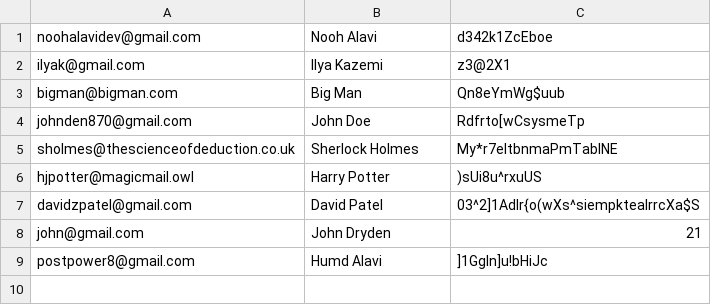
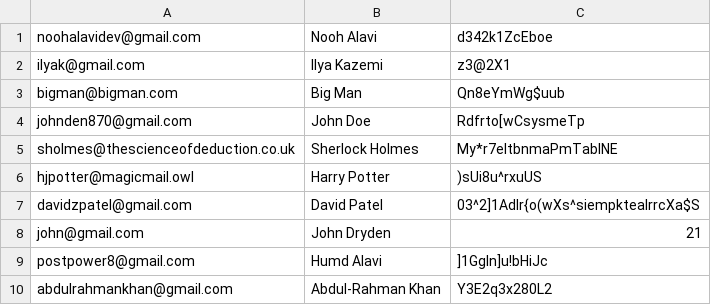
Before and after one commit to NoohAlavi/grade-11-computer-science, a CSV file: noohAlaviISU/build/classes/usersDB.csv, drawn as a sheet; the diff names each change by its address in the sheet, - before the commit and + after, or states it on an @@ line.

```diff
--- a/noohAlaviISU/build/classes/usersDB.csv
+++ b/noohAlaviISU/build/classes/usersDB.csv
+row 10: abdulrahmankhan@gmail.com | Abdul-Rahman Khan | Y3E2q3x280L2
```
Also changed, not shown: noohAlaviISU/src/usersDB.csv, 20 other files.
